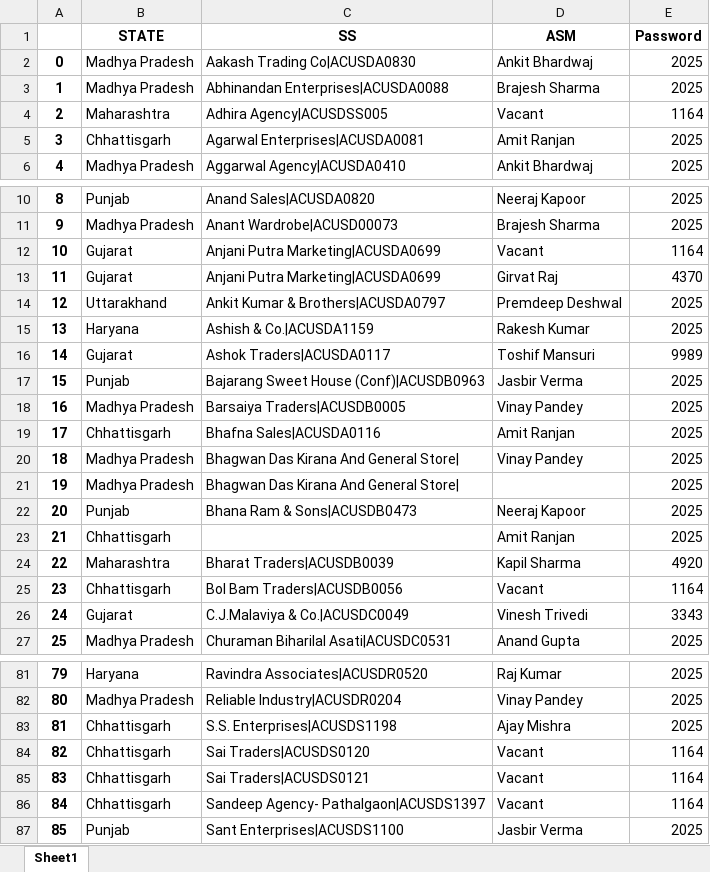
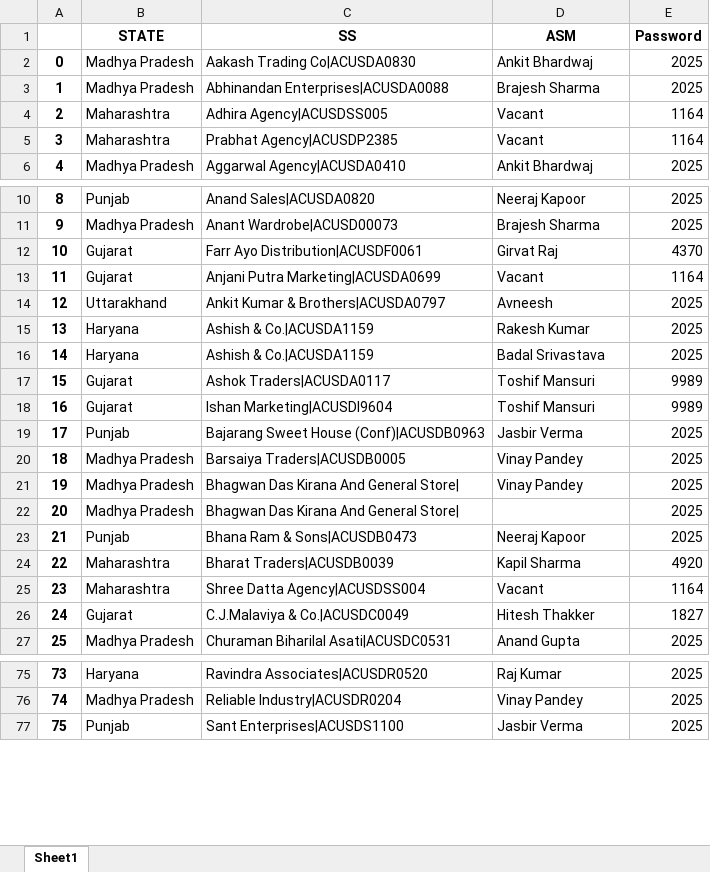
Before and after one commit to Subhash511/Priya_Gold_ASM_Tracker, an Excel workbook: password.xlsx, sheet Sheet1, drawn as a sheet; only a part is shown, gaps mark what is left out; values as stored, in another font and other column widths than the file's, no borders; removed rows and columns are numbered as before the commit, all else as after; the diff covers the shown part only; the diff names each change by its address in the sheet, - before the commit and + after, or states it on an @@ line.

```diff
--- a/password.xlsx (sheet Sheet1)
+++ b/password.xlsx (sheet Sheet1)
-row 5: 3 | Chhattisgarh | Agarwal Enterprises|ACUSDA0081 | Amit Ranjan | 2025
@@ row 69 moved to row 5: 3 @@
@@ row 33 moved to row 12: 10 @@
@@ column A renumbered from row 13 down @@
-row 13: 11 | Gujarat | Anjani Putra Marketing|ACUSDA0699 | Girvat Raj | 4370
-D14 (ASM): Premdeep Deshwal
+D14 (ASM): Avneesh
+row 16: 14 | Haryana | Ashish & Co.|ACUSDA1159 | Badal Srivastava | 2025
@@ row 41 moved to row 18: 16 @@
-row 19: 17 | Chhattisgarh | Bhafna Sales|ACUSDA0116 | Amit Ranjan | 2025
-row 23: 21 | Chhattisgarh |  | Amit Ranjan | 2025
-B25 (STATE): Chhattisgarh
+B25 (STATE): Maharashtra
-C25 (SS): Bol Bam Traders|ACUSDB0056
+C25 (SS): Shree Datta Agency|ACUSDSS004
-D26 (ASM): Vinesh Trivedi
+D26 (ASM): Hitesh Thakker
-E26 (Password): 3343
+E26 (Password): 1827
-row 83: 81 | Chhattisgarh | S.S. Enterprises|ACUSDS1198 | Ajay Mishra | 2025
-row 84: 82 | Chhattisgarh | Sai Traders|ACUSDS0120 | Vacant | 1164
-row 85: 83 | Chhattisgarh | Sai Traders|ACUSDS0121 | Vacant | 1164
-row 86: 84 | Chhattisgarh | Sandeep Agency- Pathalgaon|ACUSDS1397 | Vacant | 1164
```
Also changed, not shown: 2 added rows, 13 removed rows, 2 moved rows and 12 edited cells elsewhere in this sheet, Data/db_master.xlsx, 5 other files.
